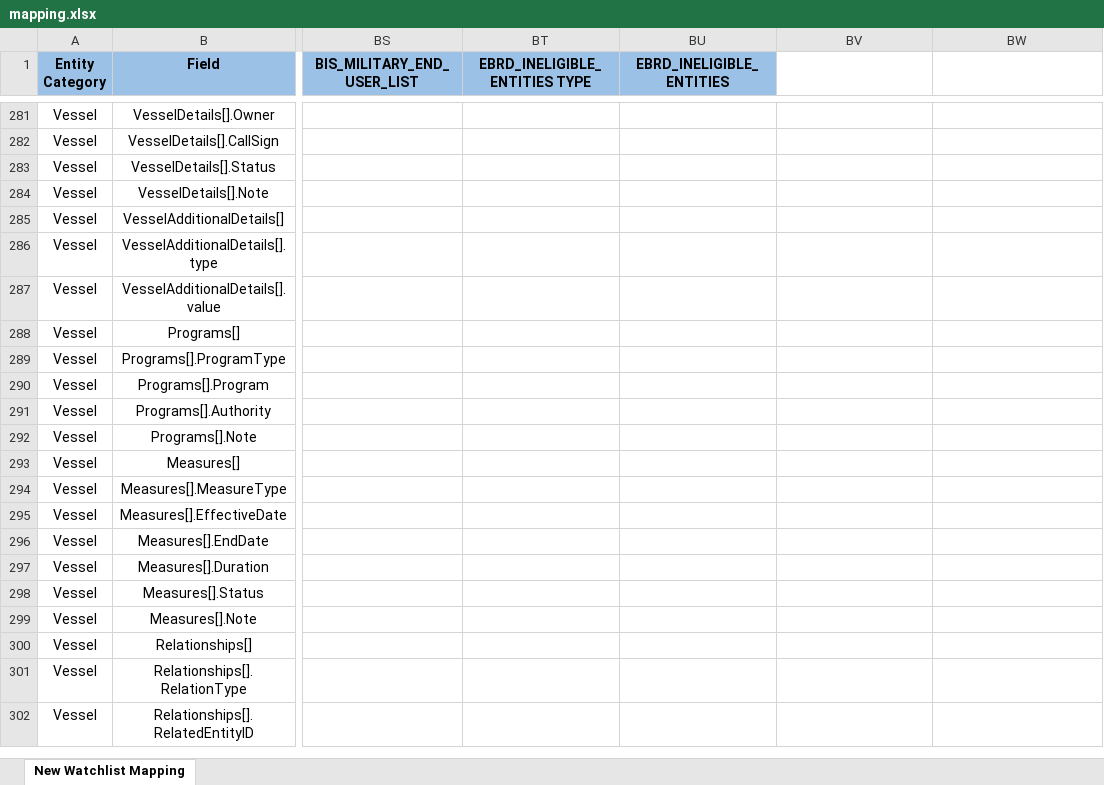
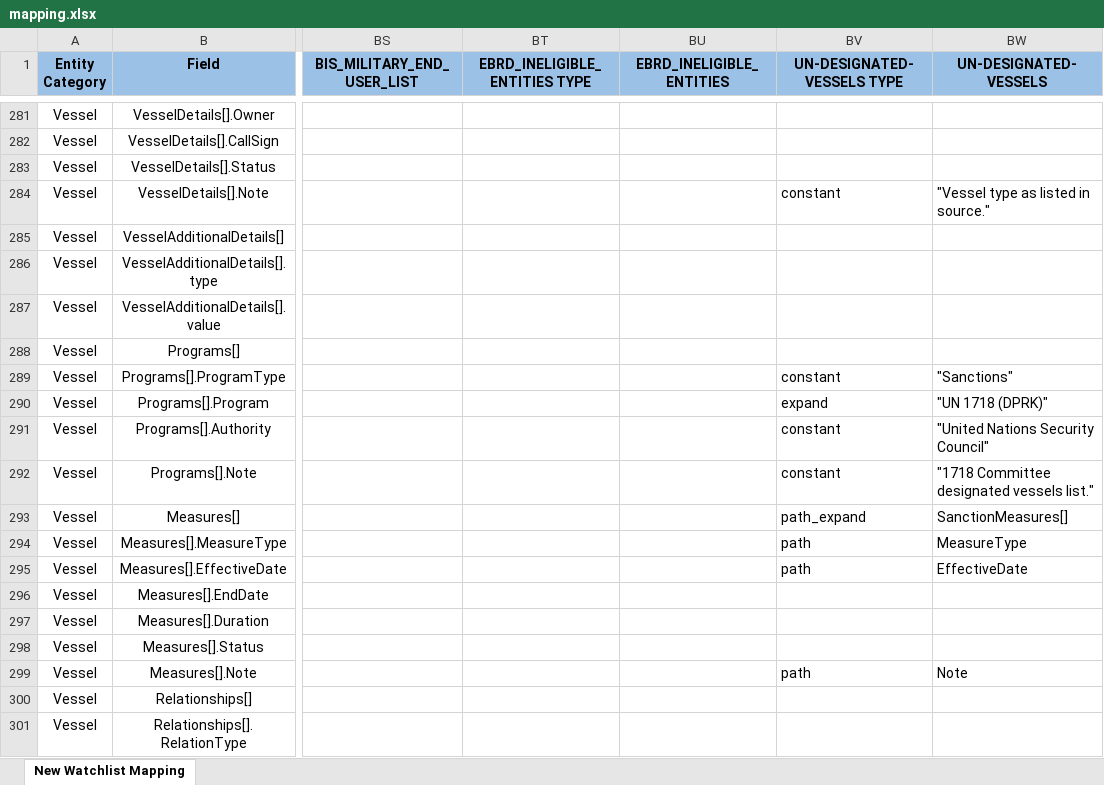
Before and after one commit to VinnoVigilance/python-components, an Excel workbook: data/rules/mapping.xlsx, sheet New Watchlist Mapping, drawn as a sheet; only a part is shown, gaps mark what is left out; the shorter side is filled out with more unchanged rows; values as stored, in another font and other column widths than the file's, no borders; the diff covers the shown part only; the diff names each change by its address in the sheet, - before the commit and + after, or states it on an @@ line.

Commit message:
Add UN designated vessels to watchlist pipeline

```diff
--- a/data/rules/mapping.xlsx (sheet New Watchlist Mapping)
+++ b/data/rules/mapping.xlsx (sheet New Watchlist Mapping)
-BV1: (empty)
+BV1: UN-DESIGNATED-VESSELS TYPE
-BV1:BW1 fill: none
+BV1:BW1 fill: #9BC2E6
-BW1: (empty)
+BW1: UN-DESIGNATED-VESSELS
-BV284 (UN-DESIGNATED-VESSELS TYPE): (empty)
+BV284 (UN-DESIGNATED-VESSELS TYPE): constant
-BW284 (UN-DESIGNATED-VESSELS): (empty)
+BW284 (UN-DESIGNATED-VESSELS): "Vessel type as listed in source."
-BV289 (UN-DESIGNATED-VESSELS TYPE): (empty)
+BV289 (UN-DESIGNATED-VESSELS TYPE): constant
-BW289 (UN-DESIGNATED-VESSELS): (empty)
+BW289 (UN-DESIGNATED-VESSELS): "Sanctions"
-BV290 (UN-DESIGNATED-VESSELS TYPE): (empty)
+BV290 (UN-DESIGNATED-VESSELS TYPE): expand
-BW290 (UN-DESIGNATED-VESSELS): (empty)
+BW290 (UN-DESIGNATED-VESSELS): "UN 1718 (DPRK)"
-BV291:BV292 (UN-DESIGNATED-VESSELS TYPE): (empty)
+BV291:BV292 (UN-DESIGNATED-VESSELS TYPE): constant
-BW291 (UN-DESIGNATED-VESSELS): (empty)
+BW291 (UN-DESIGNATED-VESSELS): "United Nations Security Council"
-BW292 (UN-DESIGNATED-VESSELS): (empty)
+BW292 (UN-DESIGNATED-VESSELS): "1718 Committee designated vessels list."
-BV293 (UN-DESIGNATED-VESSELS TYPE): (empty)
+BV293 (UN-DESIGNATED-VESSELS TYPE): path_expand
-BW293 (UN-DESIGNATED-VESSELS): (empty)
+BW293 (UN-DESIGNATED-VESSELS): SanctionMeasures[]
-BV294:BV295 (UN-DESIGNATED-VESSELS TYPE): (empty)
+BV294:BV295 (UN-DESIGNATED-VESSELS TYPE): path
-BW294 (UN-DESIGNATED-VESSELS): (empty)
+BW294 (UN-DESIGNATED-VESSELS): MeasureType
-BW295 (UN-DESIGNATED-VESSELS): (empty)
+BW295 (UN-DESIGNATED-VESSELS): EffectiveDate
-BV299 (UN-DESIGNATED-VESSELS TYPE): (empty)
+BV299 (UN-DESIGNATED-VESSELS TYPE): path
-BW299 (UN-DESIGNATED-VESSELS): (empty)
+BW299 (UN-DESIGNATED-VESSELS): Note
```
Also changed, not shown: 62 edited cells elsewhere in this sheet, data/rules/sourceConfig.xlsx, 5 other files.
